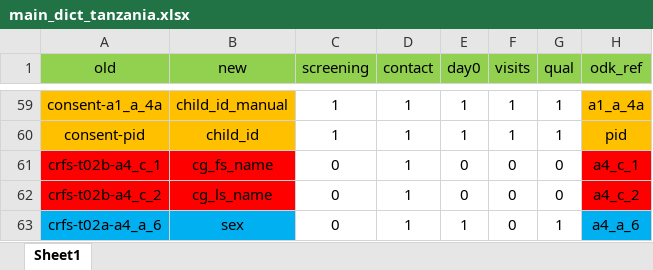
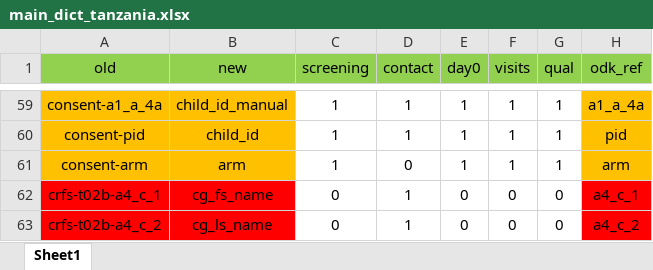
Before and after one commit to SwissTPH/timci, an Excel workbook: inst/extdata/main_dict_tanzania.xlsx, sheet Sheet1, drawn as a sheet; only a part is shown, gaps mark what is left out; the shorter side is filled out with more unchanged rows; values as stored, in another font and other column widths than the file's, no borders; the diff names each change by its address in the sheet, - before the commit and + after, or states it on an @@ line.

Commit message:
Initiate data cleaning structure update

```diff
--- a/inst/extdata/main_dict_tanzania.xlsx (sheet Sheet1)
+++ b/inst/extdata/main_dict_tanzania.xlsx (sheet Sheet1)
+row 61: consent-arm | arm | 1 | 0 | 1 | 1 | 1 | arm
```
Also changed, not shown: 14 other files.
